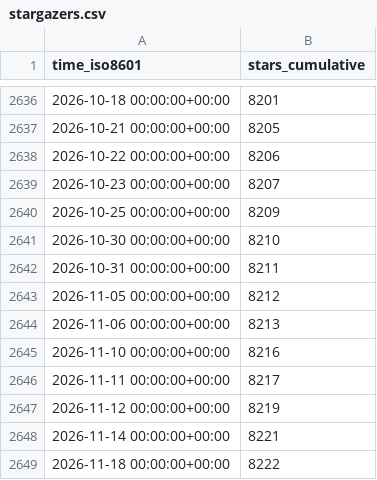
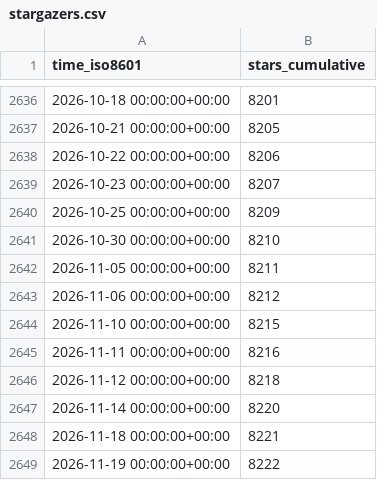
Before and after one commit to Unity-Technologies/EntityComponentSystemSamples, a CSV file: Unity-Technologies/EntityComponentSystemSamples/ghrs-data/stargazers.csv, drawn as a sheet; only a part is shown, gaps mark what is left out.

```diff
--- a/Unity-Technologies/EntityComponentSystemSamples/ghrs-data/stargazers.csv
+++ b/Unity-Technologies/EntityComponentSystemSamples/ghrs-data/stargazers.csv
@@ -2641,9 +2641,9 @@ time_iso8601,stars_cumulative
 2026-10-30 00:00:00+00:00,8210
-2026-10-31 00:00:00+00:00,8211
-2026-11-05 00:00:00+00:00,8212
-2026-11-06 00:00:00+00:00,8213
-2026-11-10 00:00:00+00:00,8216
-2026-11-11 00:00:00+00:00,8217
-2026-11-12 00:00:00+00:00,8219
-2026-11-14 00:00:00+00:00,8221
-2026-11-18 00:00:00+00:00,8222
+2026-11-05 00:00:00+00:00,8211
+2026-11-06 00:00:00+00:00,8212
+2026-11-10 00:00:00+00:00,8215
+2026-11-11 00:00:00+00:00,8216
+2026-11-12 00:00:00+00:00,8218
+2026-11-14 00:00:00+00:00,8220
+2026-11-18 00:00:00+00:00,8221
+2026-11-19 00:00:00+00:00,8222
```
